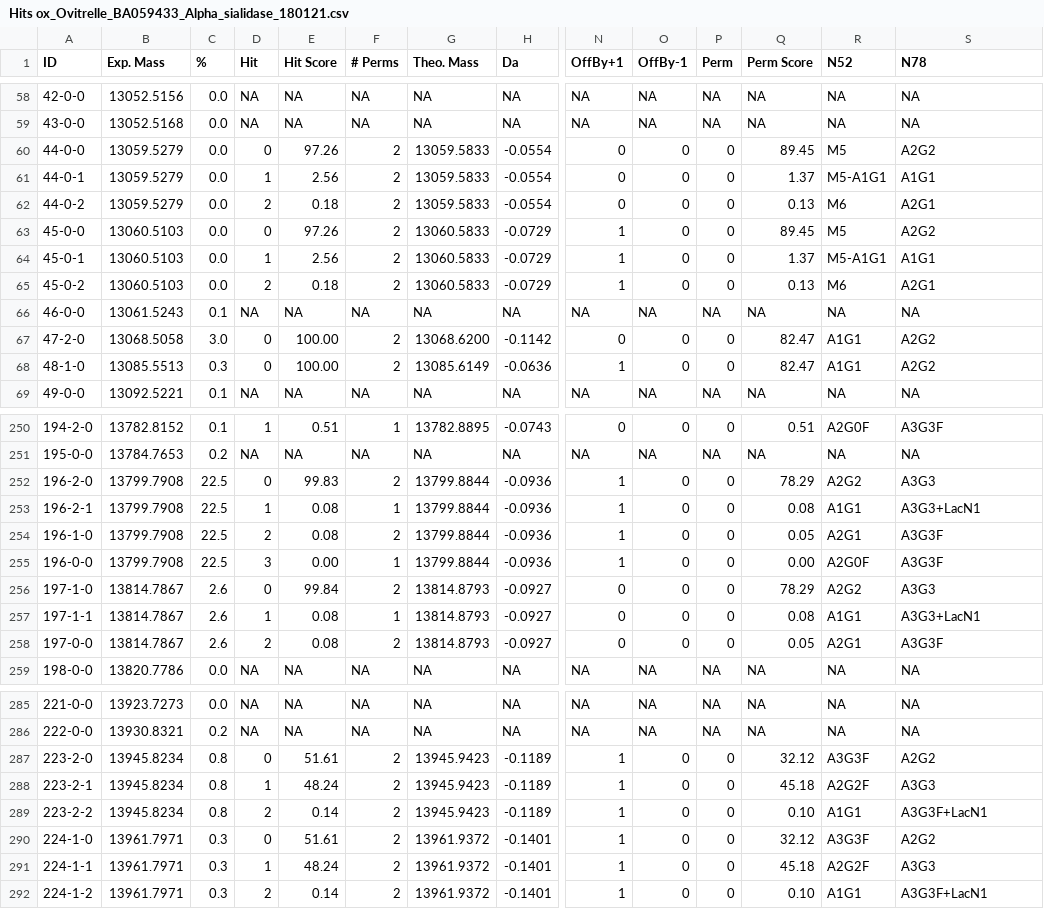
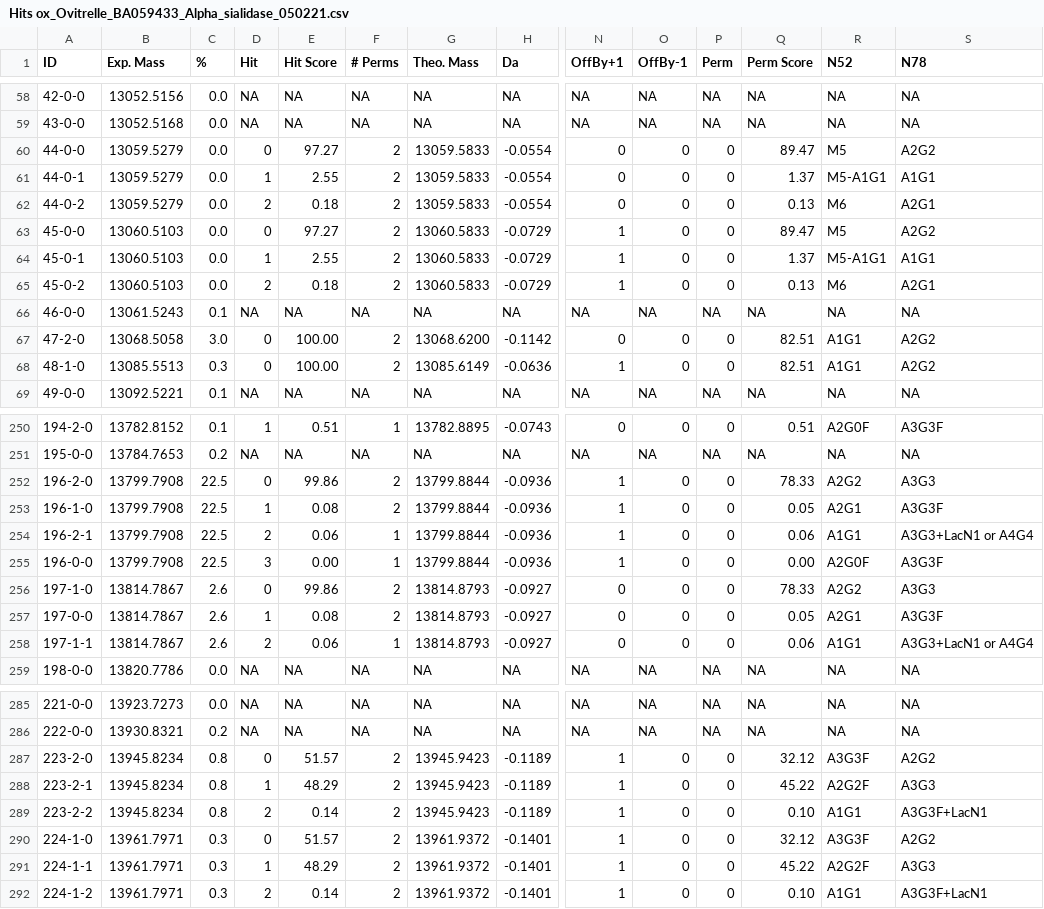
Before and after one commit to cdl-biosimilars/hcg-glycosylation, a CSV file: data/subunits/Hits ox_Ovitrelle_BA059433_Alpha_sialidase_050221.csv (was data/subunits/Hits ox_Ovitrelle_BA059433_Alpha_sialidase_180121.csv), drawn as a sheet; only a part is shown, gaps mark what is left out; removed rows and columns are numbered as before the commit, all else as after; rows hold the shown columns only; the diff covers the shown part only; the diff names each change by its address in the sheet, - before the commit and + after, or states it on an @@ line.

```diff
--- a/data/subunits/Hits ox_Ovitrelle_BA059433_Alpha_sialidase_180121.csv
+++ b/data/subunits/Hits ox_Ovitrelle_BA059433_Alpha_sialidase_050221.csv
-E60 (Hit Score): 97.26
+E60 (Hit Score): 97.27
-Q60 (Perm Score): 89.45
+Q60 (Perm Score): 89.47
-E61 (Hit Score): 2.56
+E61 (Hit Score): 2.55
-E63 (Hit Score): 97.26
+E63 (Hit Score): 97.27
-Q63 (Perm Score): 89.45
+Q63 (Perm Score): 89.47
-E64 (Hit Score): 2.56
+E64 (Hit Score): 2.55
-Q67:Q68 (Perm Score): 82.47
+Q67:Q68 (Perm Score): 82.51
-E252 (Hit Score): 99.83
+E252 (Hit Score): 99.86
-Q252 (Perm Score): 78.29
+Q252 (Perm Score): 78.33
-row 253: 196-2-1 | 13799.7908 | 22.5 | 1 | 0.08 | 1 | 13799.8844 | -0.0936 | 1 | 0 | 0 | 0.08 | A1G1 | A3G3+LacN1
-D253 (Hit): 2
+D253 (Hit): 1
+row 254: 196-2-1 | 13799.7908 | 22.5 | 2 | 0.06 | 1 | 13799.8844 | -0.0936 | 1 | 0 | 0 | 0.06 | A1G1 | A3G3+LacN1 or A4G4
-E256 (Hit Score): 99.84
+E256 (Hit Score): 99.86
-Q256 (Perm Score): 78.29
+Q256 (Perm Score): 78.33
-row 257: 197-1-1 | 13814.7867 | 2.6 | 1 | 0.08 | 1 | 13814.8793 | -0.0927 | 0 | 0 | 0 | 0.08 | A1G1 | A3G3+LacN1
-D257 (Hit): 2
+D257 (Hit): 1
+row 258: 197-1-1 | 13814.7867 | 2.6 | 2 | 0.06 | 1 | 13814.8793 | -0.0927 | 0 | 0 | 0 | 0.06 | A1G1 | A3G3+LacN1 or A4G4
-E287 (Hit Score): 51.61
+E287 (Hit Score): 51.57
-E288 (Hit Score): 48.24
+E288 (Hit Score): 48.29
-Q288 (Perm Score): 45.18
+Q288 (Perm Score): 45.22
-E290 (Hit Score): 51.61
+E290 (Hit Score): 51.57
-E291 (Hit Score): 48.24
+E291 (Hit Score): 48.29
-Q291 (Perm Score): 45.18
+Q291 (Perm Score): 45.22
```
Also changed, not shown: 85 edited cells elsewhere in this file, data/subunits/Hit ox_Ovitrelle_BA056714_Alpha_050221.csv, data/subunits/Hit ox_Ovitrelle_BA059433_Alpha_050221.csv, 9 other files.
